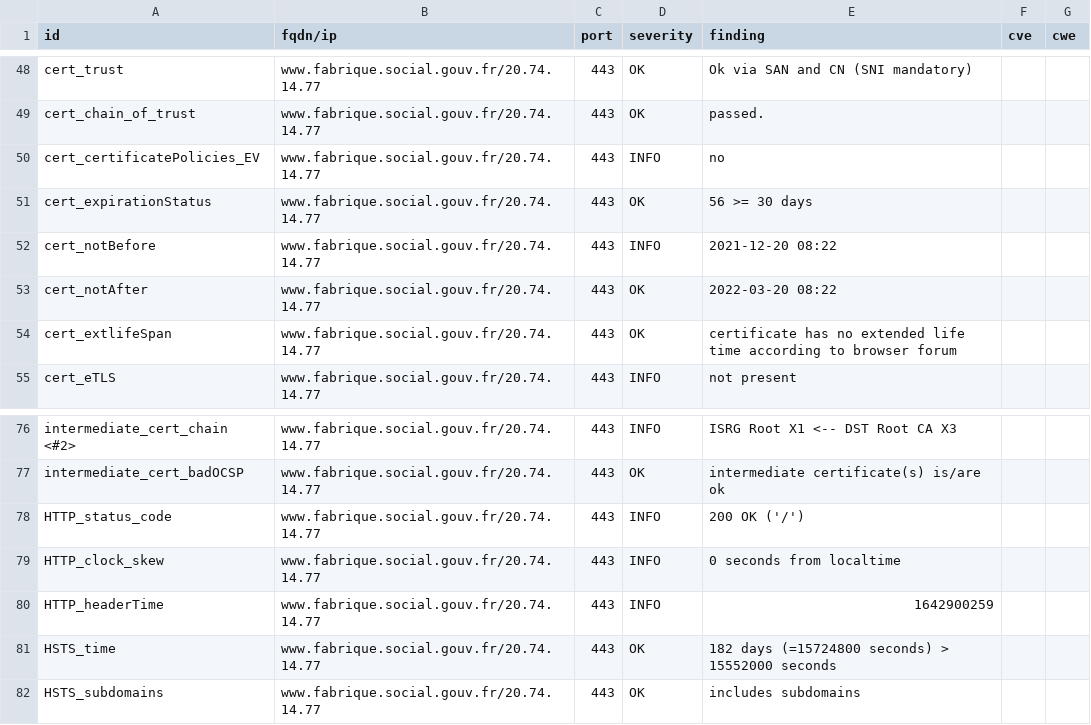
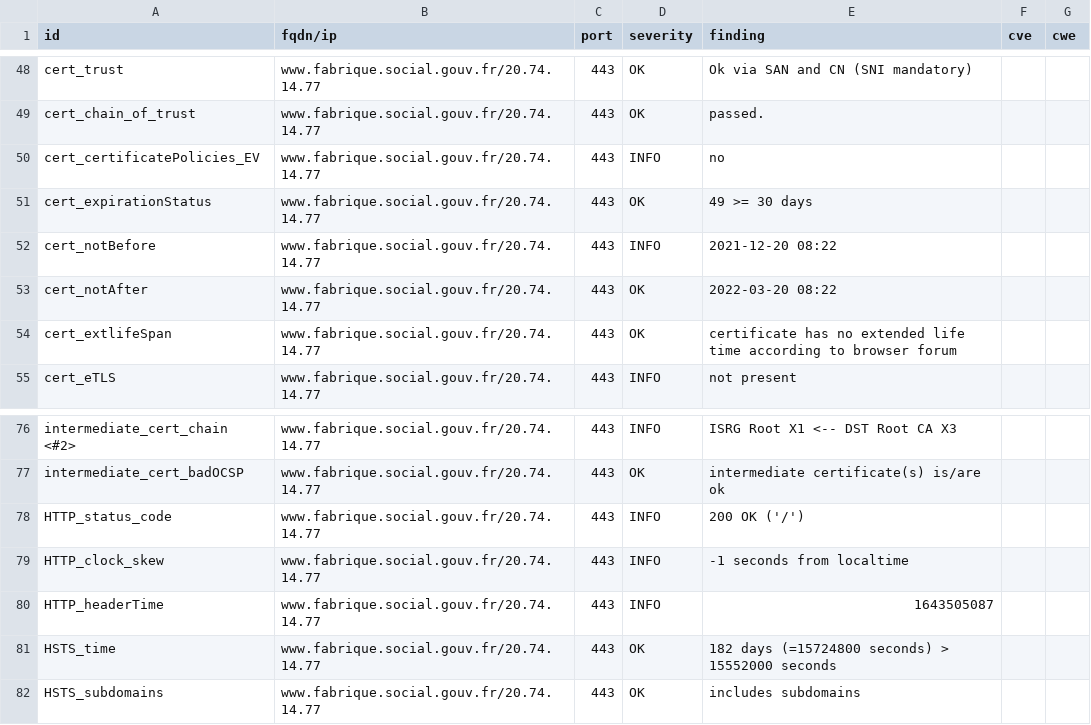
Before and after one commit to vviers/dahslord, a CSV file: results/aHR0cHM6Ly93d3cuZmFicmlxdWUuc29jaWFsLmdvdXYuZnI=/testssl.csv, drawn as a sheet; only a part is shown, gaps mark what is left out.

```diff
--- a/results/aHR0cHM6Ly93d3cuZmFicmlxdWUuc29jaWFsLmdvdXYuZnI=/testssl.csv
+++ b/results/aHR0cHM6Ly93d3cuZmFicmlxdWUuc29jaWFsLmdvdXYuZnI=/testssl.csv
@@ -50,3 +50,3 @@
 "cert_certificatePolicies_EV","www.fabrique.social.gouv.fr/20.74.14.77","443","INFO","no","",""
-"cert_expirationStatus","www.fabrique.social.gouv.fr/20.74.14.77","443","OK","56 >= 30 days","",""
+"cert_expirationStatus","www.fabrique.social.gouv.fr/20.74.14.77","443","OK","49 >= 30 days","",""
 "cert_notBefore","www.fabrique.social.gouv.fr/20.74.14.77","443","INFO","2021-12-20 08:22","",""
@@ -78,4 +78,4 @@
 "HTTP_status_code","www.fabrique.social.gouv.fr/20.74.14.77","443","INFO","200 OK ('/')","",""
-"HTTP_clock_skew","www.fabrique.social.gouv.fr/20.74.14.77","443","INFO","0 seconds from localtime","",""
-"HTTP_headerTime","www.fabrique.social.gouv.fr/20.74.14.77","443","INFO","1642900259","",""
+"HTTP_clock_skew","www.fabrique.social.gouv.fr/20.74.14.77","443","INFO","-1 seconds from localtime","",""
+"HTTP_headerTime","www.fabrique.social.gouv.fr/20.74.14.77","443","INFO","1643505087","",""
 "HSTS_time","www.fabrique.social.gouv.fr/20.74.14.77","443","OK","182 days (=15724800 seconds) > 15552000 seconds","",""
```
Also changed, not shown: 15 other files.
